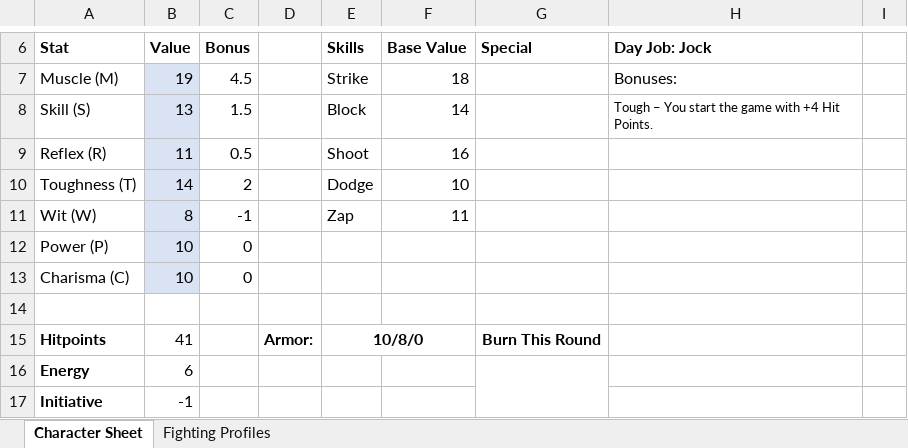
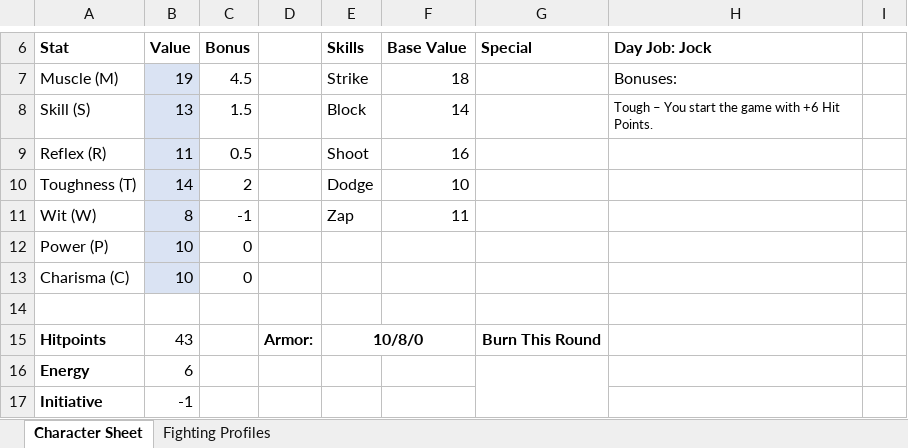
Before and after one commit to cmagoun/Runebearer, an Excel workbook: SupersNew/characters/Beetle.xlsx, sheet Character Sheet, drawn as a sheet; only a part is shown, gaps mark what is left out; values as stored, in another font and other column widths than the file's, no borders; charts and pictures not drawn; the diff names each change by its address in the sheet, - before the commit and + after, or states it on an @@ line.

```diff
--- a/SupersNew/characters/Beetle.xlsx (sheet Character Sheet)
+++ b/SupersNew/characters/Beetle.xlsx (sheet Character Sheet)
-H8 (Day Job: Jock): …game with +4 Hit Points.
+H8 (Day Job: Jock): …game with +6 Hit Points.
-B15 (Value): 41
+B15 (Value): 43
```
Also changed, not shown: SupersNew/matrices.xlsx, 9 other files.
